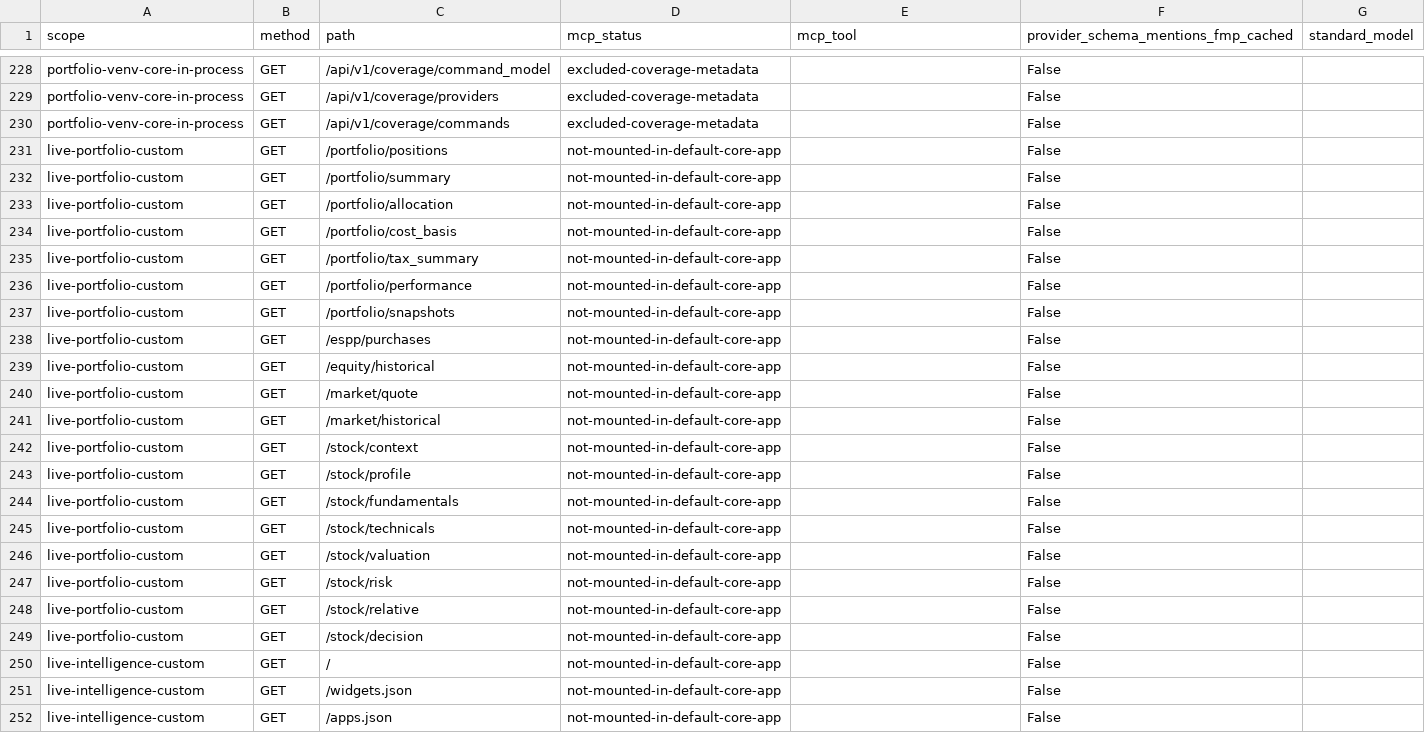
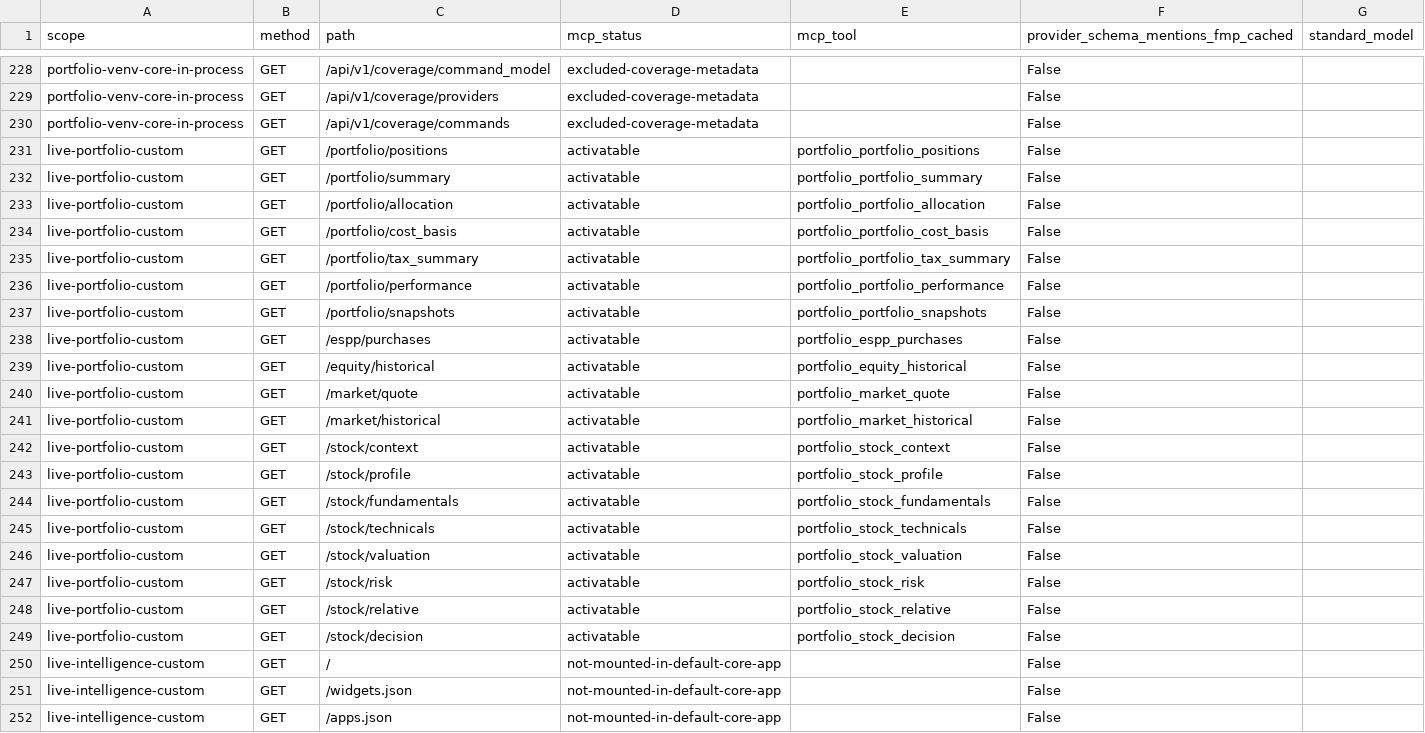
Before and after one commit to prajoria/OpenBB, a CSV file: openbb_platform/extensions/mcp_server/openbb_mcp_server/assets/capability_policy_operations.csv, drawn as a sheet; only a part is shown, gaps mark what is left out.

```diff
--- a/openbb_platform/extensions/mcp_server/openbb_mcp_server/assets/capability_policy_operations.csv
+++ b/openbb_platform/extensions/mcp_server/openbb_mcp_server/assets/capability_policy_operations.csv
@@ -230,21 +230,21 @@ portfolio-venv-core-in-process,GET,/api/v1/coverage/providers,excluded-coverage-
 portfolio-venv-core-in-process,GET,/api/v1/coverage/commands,excluded-coverage-metadata,,False,
-live-portfolio-custom,GET,/portfolio/positions,not-mounted-in-default-core-app,,False,
-live-portfolio-custom,GET,/portfolio/summary,not-mounted-in-default-core-app,,False,
-live-portfolio-custom,GET,/portfolio/allocation,not-mounted-in-default-core-app,,False,
-live-portfolio-custom,GET,/portfolio/cost_basis,not-mounted-in-default-core-app,,False,
-live-portfolio-custom,GET,/portfolio/tax_summary,not-mounted-in-default-core-app,,False,
-live-portfolio-custom,GET,/portfolio/performance,not-mounted-in-default-core-app,,False,
-live-portfolio-custom,GET,/portfolio/snapshots,not-mounted-in-default-core-app,,False,
-live-portfolio-custom,GET,/espp/purchases,not-mounted-in-default-core-app,,False,
-live-portfolio-custom,GET,/equity/historical,not-mounted-in-default-core-app,,False,
-live-portfolio-custom,GET,/market/quote,not-mounted-in-default-core-app,,False,
-live-portfolio-custom,GET,/market/historical,not-mounted-in-default-core-app,,False,
-live-portfolio-custom,GET,/stock/context,not-mounted-in-default-core-app,,False,
-live-portfolio-custom,GET,/stock/profile,not-mounted-in-default-core-app,,False,
-live-portfolio-custom,GET,/stock/fundamentals,not-mounted-in-default-core-app,,False,
-live-portfolio-custom,GET,/stock/technicals,not-mounted-in-default-core-app,,False,
-live-portfolio-custom,GET,/stock/valuation,not-mounted-in-default-core-app,,False,
-live-portfolio-custom,GET,/stock/risk,not-mounted-in-default-core-app,,False,
-live-portfolio-custom,GET,/stock/relative,not-mounted-in-default-core-app,,False,
-live-portfolio-custom,GET,/stock/decision,not-mounted-in-default-core-app,,False,
+live-portfolio-custom,GET,/portfolio/positions,activatable,portfolio_portfolio_positions,False,
+live-portfolio-custom,GET,/portfolio/summary,activatable,portfolio_portfolio_summary,False,
+live-portfolio-custom,GET,/portfolio/allocation,activatable,portfolio_portfolio_allocation,False,
+live-portfolio-custom,GET,/portfolio/cost_basis,activatable,portfolio_portfolio_cost_basis,False,
+live-portfolio-custom,GET,/portfolio/tax_summary,activatable,portfolio_portfolio_tax_summary,False,
+live-portfolio-custom,GET,/portfolio/performance,activatable,portfolio_portfolio_performance,False,
+live-portfolio-custom,GET,/portfolio/snapshots,activatable,portfolio_portfolio_snapshots,False,
+live-portfolio-custom,GET,/espp/purchases,activatable,portfolio_espp_purchases,False,
+live-portfolio-custom,GET,/equity/historical,activatable,portfolio_equity_historical,False,
+live-portfolio-custom,GET,/market/quote,activatable,portfolio_market_quote,False,
+live-portfolio-custom,GET,/market/historical,activatable,portfolio_market_historical,False,
+live-portfolio-custom,GET,/stock/context,activatable,portfolio_stock_context,False,
+live-portfolio-custom,GET,/stock/profile,activatable,portfolio_stock_profile,False,
+live-portfolio-custom,GET,/stock/fundamentals,activatable,portfolio_stock_fundamentals,False,
+live-portfolio-custom,GET,/stock/technicals,activatable,portfolio_stock_technicals,False,
+live-portfolio-custom,GET,/stock/valuation,activatable,portfolio_stock_valuation,False,
+live-portfolio-custom,GET,/stock/risk,activatable,portfolio_stock_risk,False,
+live-portfolio-custom,GET,/stock/relative,activatable,portfolio_stock_relative,False,
+live-portfolio-custom,GET,/stock/decision,activatable,portfolio_stock_decision,False,
 live-intelligence-custom,GET,/,not-mounted-in-default-core-app,,False,
```
Also changed, not shown: 8 other files.
